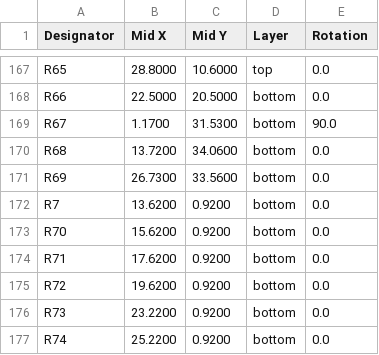
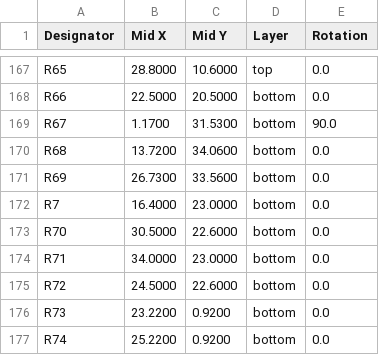
Before and after one commit to Riyu-D1/VitalQuant, a CSV file: hardware/pcb/jlc_cpl.csv, drawn as a sheet; only a part is shown, gaps mark what is left out.

```diff
--- a/hardware/pcb/jlc_cpl.csv
+++ b/hardware/pcb/jlc_cpl.csv
@@ -171,6 +171,6 @@ R68,13.7200,34.0600,bottom,0.0
 R69,26.7300,33.5600,bottom,0.0
-R7,13.6200,0.9200,bottom,0.0
-R70,15.6200,0.9200,bottom,0.0
-R71,17.6200,0.9200,bottom,0.0
-R72,19.6200,0.9200,bottom,0.0
+R7,16.4000,23.0000,bottom,0.0
+R70,30.5000,22.6000,bottom,0.0
+R71,34.0000,23.0000,bottom,0.0
+R72,24.5000,22.6000,bottom,0.0
 R73,23.2200,0.9200,bottom,0.0
```
Also changed, not shown: hardware/pcb/jlc_bom.csv, hardware/pcb/vitalq_hw_v1_bom.csv, 17 other files.
